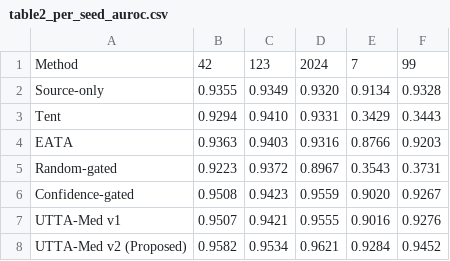
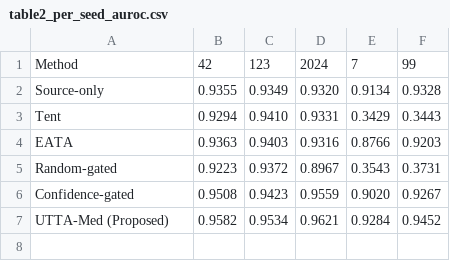
Before and after one commit to Avirech7676/UTTA-Med, a CSV file: paper/tables/table2_per_seed_auroc.csv, drawn as a sheet.

```diff
--- a/paper/tables/table2_per_seed_auroc.csv
+++ b/paper/tables/table2_per_seed_auroc.csv
@@ -6,3 +6,2 @@ Random-gated,0.9223,0.9372,0.8967,0.3543,0.3731
 Confidence-gated,0.9508,0.9423,0.9559,0.9020,0.9267
-UTTA-Med v1,0.9507,0.9421,0.9555,0.9016,0.9276
-UTTA-Med v2 (Proposed),0.9582,0.9534,0.9621,0.9284,0.9452
+UTTA-Med (Proposed),0.9582,0.9534,0.9621,0.9284,0.9452
```
Also changed, not shown: paper/tables/table2_five_seed_primary.csv, paper/tables/table3_harm.csv, 8 other files.
